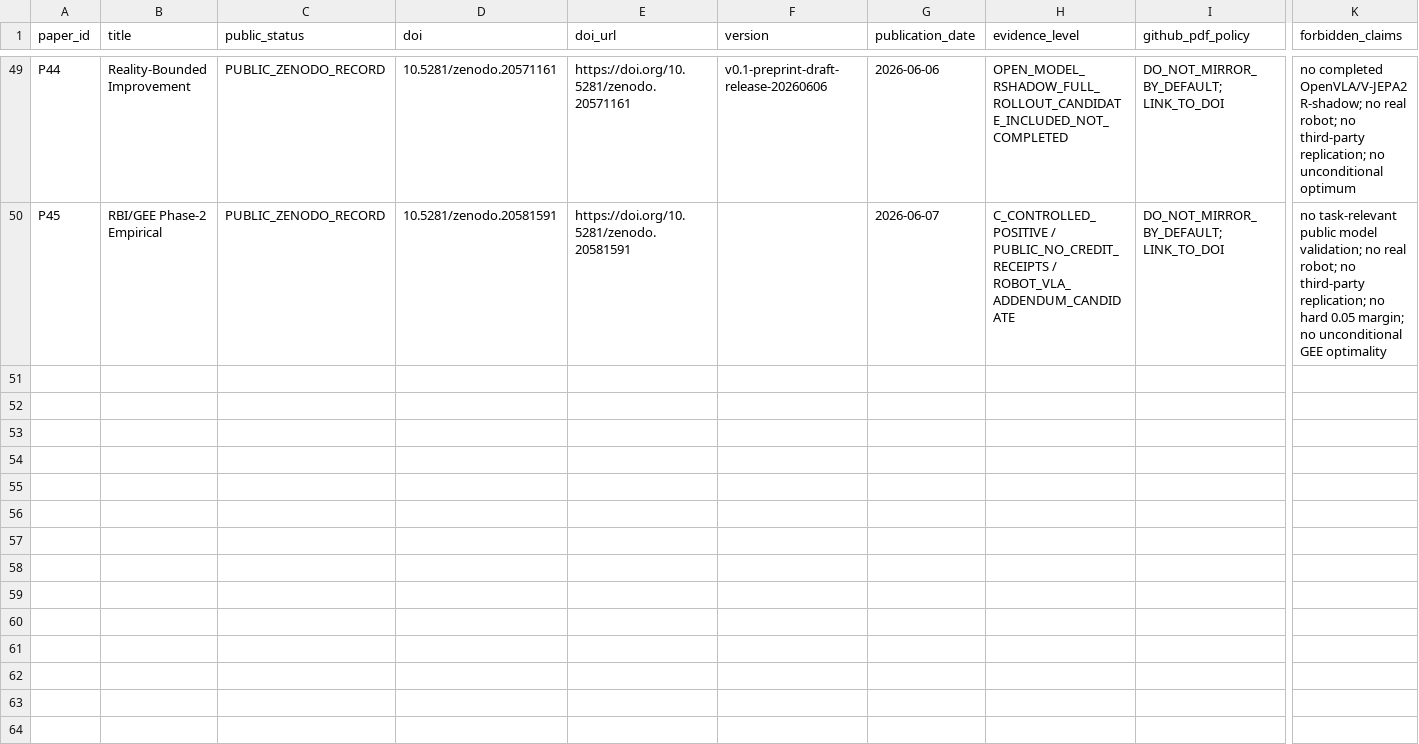
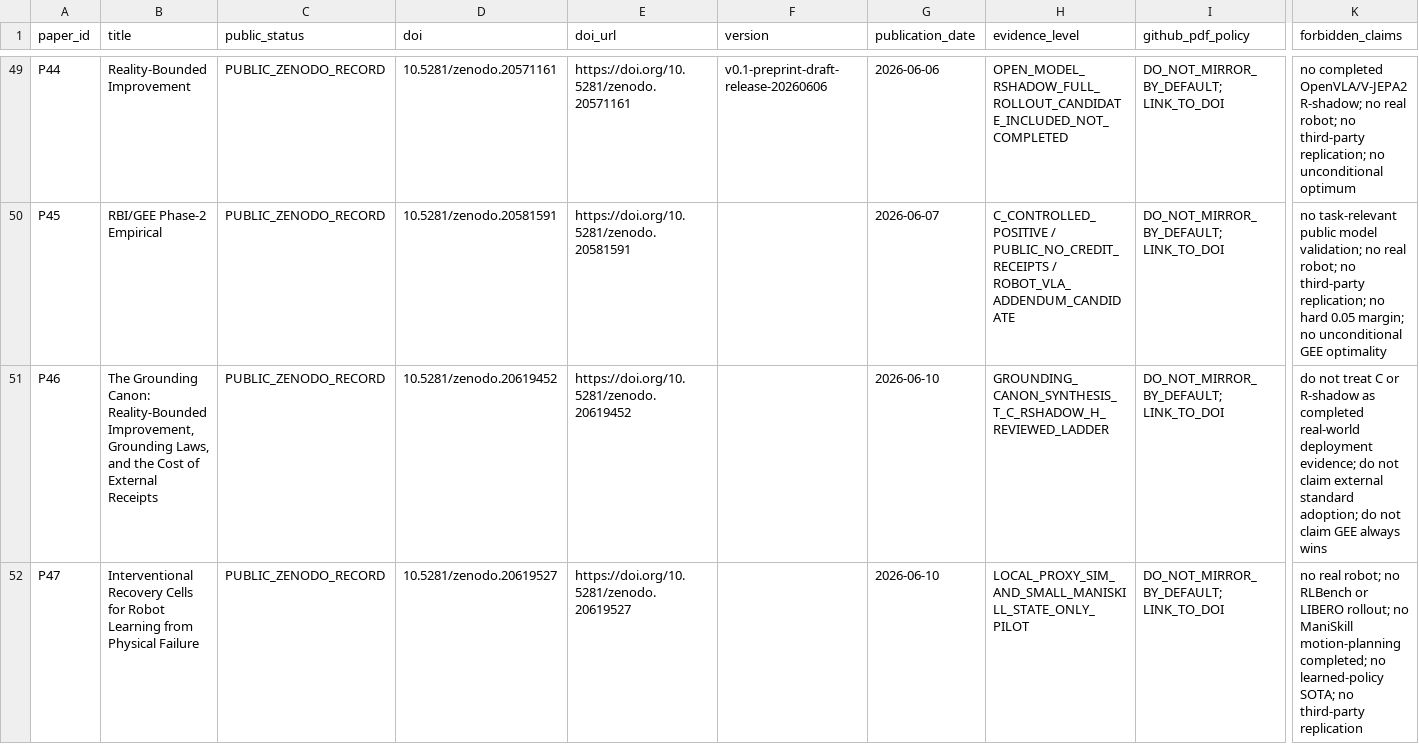
Before and after one commit to mmjbds/mianzhang.org, a CSV file: papers/public_index/paper_index_20260608.csv, drawn as a sheet; only a part is shown, gaps mark what is left out; rows hold the shown columns only; the diff names each change by its address in the sheet, - before the commit and + after, or states it on an @@ line.

Commit message:
Record external submission status and P46 P47 index

```diff
--- a/papers/public_index/paper_index_20260608.csv
+++ b/papers/public_index/paper_index_20260608.csv
+row 51: P46 | The Grounding Canon: Reality-Bounded Improvement, Grounding Laws, and the Cost of External Receipts | PUBLIC_ZENODO_RECORD | 10.5281/zenodo.20619452 | https://doi.org/10.5281/zenodo.20619452 |  | 2026-06-10 | GROUNDING_CANON_SYNTHESIS_T_C_RSHADOW_H_REVIEWED_LADDER | DO_NOT_MIRROR_BY_DEFAULT; LINK_TO_DOI | do not treat C or R-shadow as completed real-world deployment evidence; do not claim external standard adoption; do not claim GEE always wins
+row 52: P47 | Interventional Recovery Cells for Robot Learning from Physical Failure | PUBLIC_ZENODO_RECORD | 10.5281/zenodo.20619527 | https://doi.org/10.5281/zenodo.20619527 |  | 2026-06-10 | LOCAL_PROXY_SIM_AND_SMALL_MANISKILL_STATE_ONLY_PILOT | DO_NOT_MIRROR_BY_DEFAULT; LINK_TO_DOI | no real robot; no RLBench or LIBERO rollout; no ManiSkill motion-planning completed; no learned-policy SOTA; no third-party replication
```
Also changed, not shown: 14 other files.
